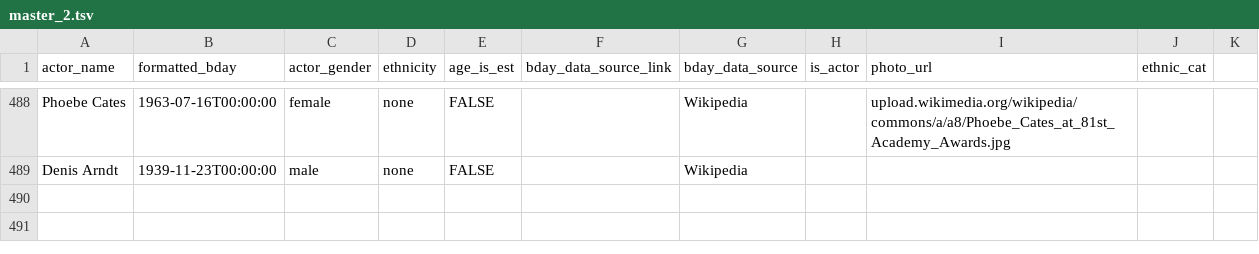
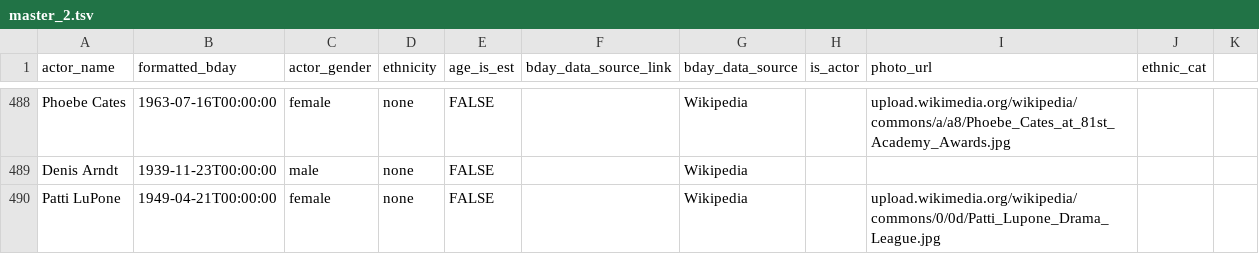
Before and after one commit to ewlin/shakespeare_production_data, a TSV file: data/master_2.tsv, drawn as a sheet; only a part is shown, gaps mark what is left out; the diff names each change by its address in the sheet, - before the commit and + after, or states it on an @@ line.

Commit message:
patti

```diff
--- a/data/master_2.tsv
+++ b/data/master_2.tsv
+row 490: Patti LuPone | 1949-04-21T00:00:00 | female | none | FALSE |  | Wikipedia |  | upload.wikimedia.org/wikipedia/commons/0/0d/Patti_Lupone_Drama_League.jpg
```
Also changed, not shown: data/ages/rosalind_ages.tsv, 2 other files.
